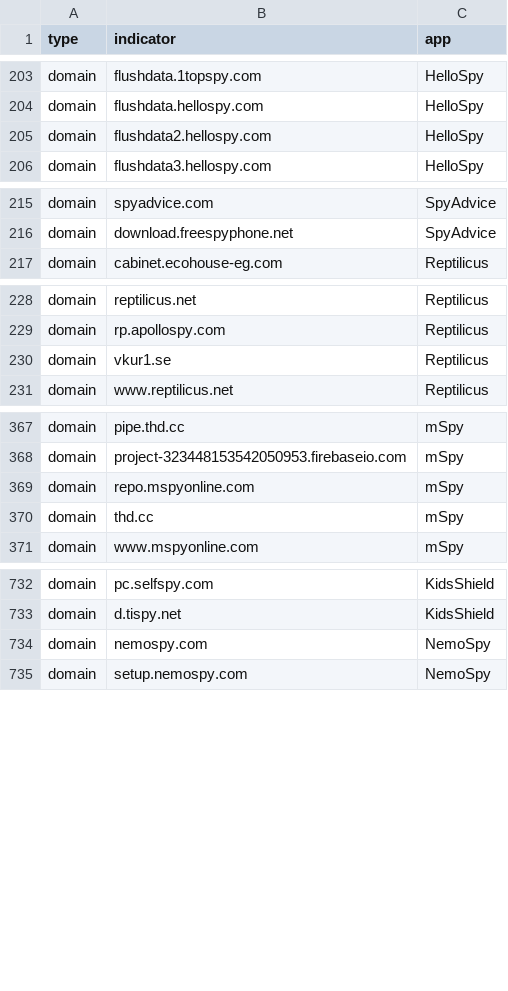
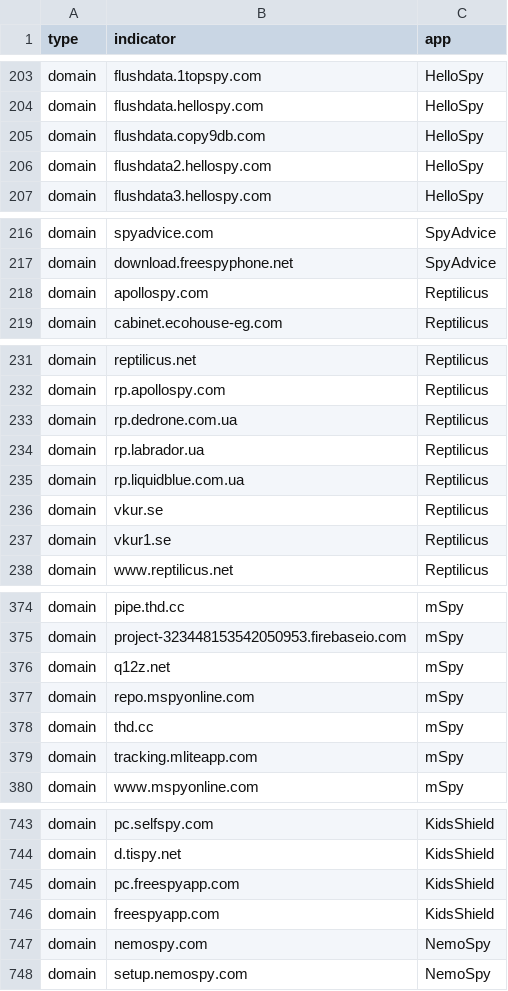
Before and after one commit to AssoEchap/stalkerware-indicators, a CSV file: generated/network.csv, drawn as a sheet; only a part is shown, gaps mark what is left out; the diff covers the shown part only.

Commit message:
Updating generated indicator files

```diff
--- a/generated/network.csv
+++ b/generated/network.csv
@@ -204,2 +204,3 @@ domain,flushdata.1topspy.com,HelloSpy
 domain,flushdata.hellospy.com,HelloSpy
+domain,flushdata.copy9db.com,HelloSpy
 domain,flushdata2.hellospy.com,HelloSpy
@@ -216,2 +217,3 @@ domain,spyadvice.com,SpyAdvice
 domain,download.freespyphone.net,SpyAdvice
+domain,apollospy.com,Reptilicus
 domain,cabinet.ecohouse-eg.com,Reptilicus
@@ -229,2 +232,6 @@ domain,reptilicus.net,Reptilicus
 domain,rp.apollospy.com,Reptilicus
+domain,rp.dedrone.com.ua,Reptilicus
+domain,rp.labrador.ua,Reptilicus
+domain,rp.liquidblue.com.ua,Reptilicus
+domain,vkur.se,Reptilicus
 domain,vkur1.se,Reptilicus
@@ -368,4 +375,6 @@ domain,pipe.thd.cc,mSpy
 domain,project-323448153542050953.firebaseio.com,mSpy
+domain,q12z.net,mSpy
 domain,repo.mspyonline.com,mSpy
 domain,thd.cc,mSpy
+domain,tracking.mliteapp.com,mSpy
 domain,www.mspyonline.com,mSpy
@@ -733,2 +744,4 @@ domain,pc.selfspy.com,KidsShield
 domain,d.tispy.net,KidsShield
+domain,pc.freespyapp.com,KidsShield
+domain,freespyapp.com,KidsShield
 domain,nemospy.com,NemoSpy
```
Also changed, not shown: 3 added rows elsewhere in this file, 5 other files.
